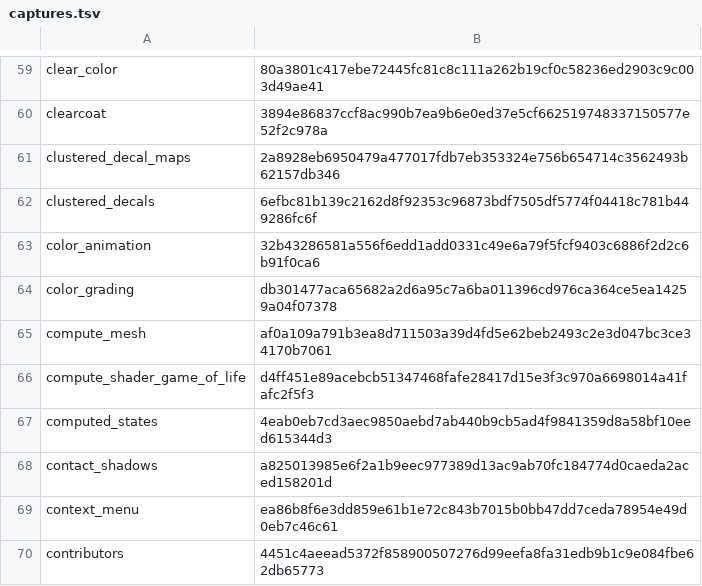
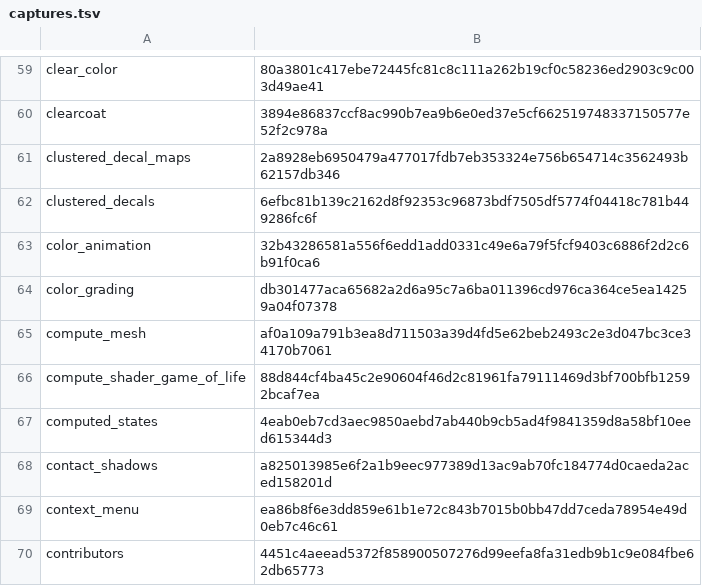
Before and after one commit to EggyStudio/BevyCSharp, a TSV file: .github/assets/gallery/captures.tsv, drawn as a sheet; only a part is shown, gaps mark what is left out.

```diff
--- a/.github/assets/gallery/captures.tsv
+++ b/.github/assets/gallery/captures.tsv
@@ -65,3 +65,3 @@ color_grading	db301477aca65682a2d6a95c7a6ba011396cd976ca364ce5ea14259a04f07378
 compute_mesh	af0a109a791b3ea8d711503a39d4fd5e62beb2493c2e3d047bc3ce34170b7061
-compute_shader_game_of_life	d4ff451e89acebcb51347468fafe28417d15e3f3c970a6698014a41fafc2f5f3
+compute_shader_game_of_life	88d844cf4ba45c2e90604f46d2c81961fa79111469d3bf700bfb12592bcaf7ea
 computed_states	4eab0eb7cd3aec9850aebd7ab440b9cb5ad4f9841359d8a58bf10eed615344d3
```
Also changed, not shown: 2 other files.
